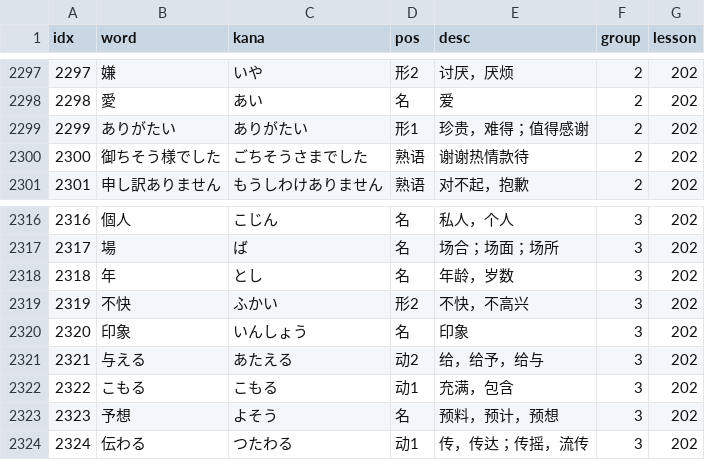
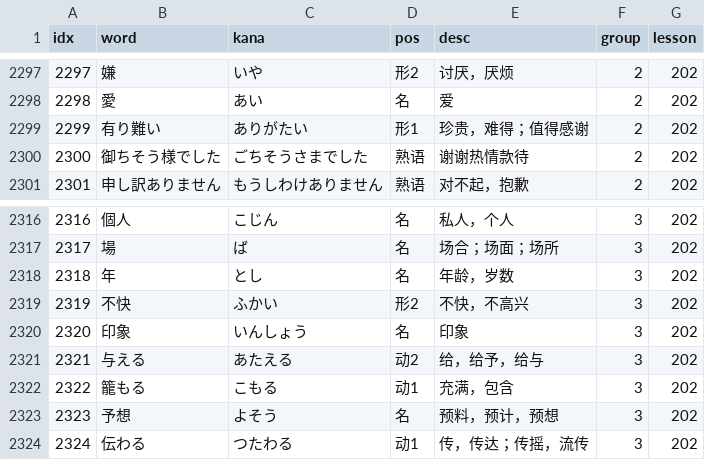
Before and after one commit to cencuansen/simple-pages, a CSV file: japanese/public/json/words.csv, drawn as a sheet; only a part is shown, gaps mark what is left out; the diff covers the shown part only.

```diff
--- a/japanese/public/json/words.csv
+++ b/japanese/public/json/words.csv
@@ -2298,3 +2298,3 @@ idx,word,kana,pos,desc,group,lesson
 2298,愛,あい,名,爱,2,202
-2299,ありがたい,ありがたい,形1,珍贵，难得；值得感谢,2,202
+2299,有り難い,ありがたい,形1,珍贵，难得；值得感谢,2,202
 2300,御ちそう様でした,ごちそうさまでした,熟语,谢谢热情款待,2,202
@@ -2321,3 +2321,3 @@ idx,word,kana,pos,desc,group,lesson
 2321,与える,あたえる,动2,给，给予，给与,3,202
-2322,こもる,こもる,动1,充满，包含,3,202
+2322,籠もる,こもる,动1,充满，包含,3,202
 2323,予想,よそう,名,预料，预计，预想,3,202
```
Also changed, not shown: 8 edited cells elsewhere in this file.
